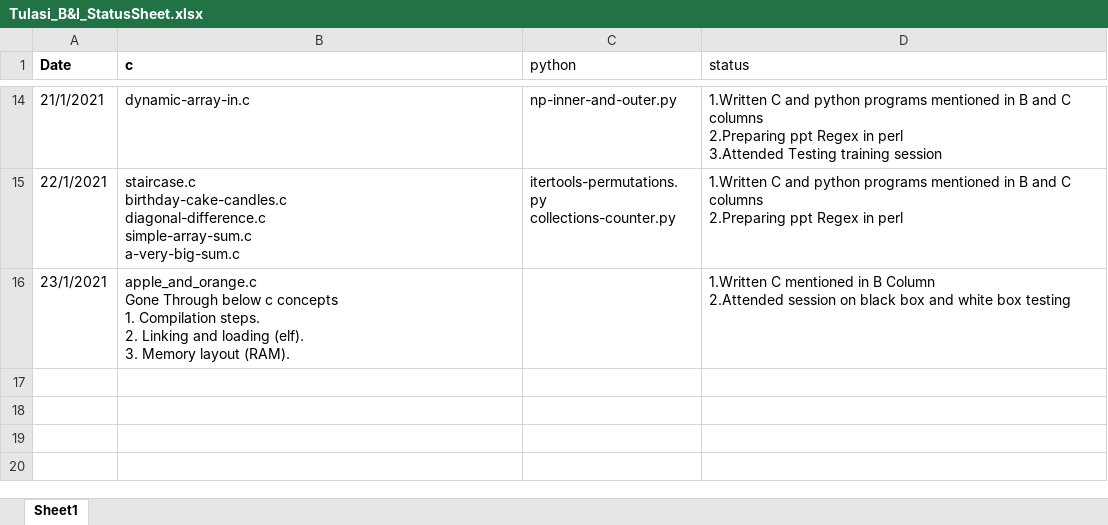
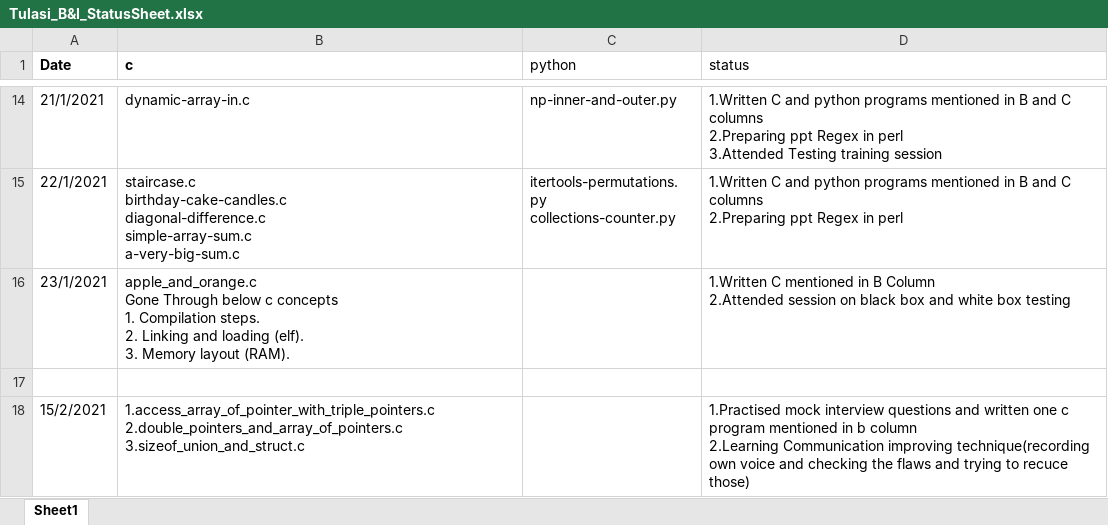
Before and after one commit to srivalli-project/BI_Team_Status, an Excel workbook: Tulasi/Tulasi_B&I_StatusSheet.xlsx, sheet Sheet1, drawn as a sheet; only a part is shown, gaps mark what is left out; values as stored, in another font and other column widths than the file's, no borders; ↵ is a line break in a cell; the diff names each change by its address in the sheet, - before the commit and + after, or states it on an @@ line.

Commit message:
Tulasi_Status_Update_on_15_2_2021

```diff
--- a/Tulasi/Tulasi_B&I_StatusSheet.xlsx (sheet Sheet1)
+++ b/Tulasi/Tulasi_B&I_StatusSheet.xlsx (sheet Sheet1)
+row 17: (empty)
+row 18: 15/2/2021 | 1.access_array_of_pointer_with_triple_pointers.c 2.double_pointers_and_array_of_pointers.c 3.sizeof_union_and_struct.c |  | 1.Practised mock interview questions and written one c program mentioned in b column ↵ 2.Learning Communication improving technique(recording own voice and checking the flaws and trying to recuce those)
```
Also changed, not shown: 3 other files.
